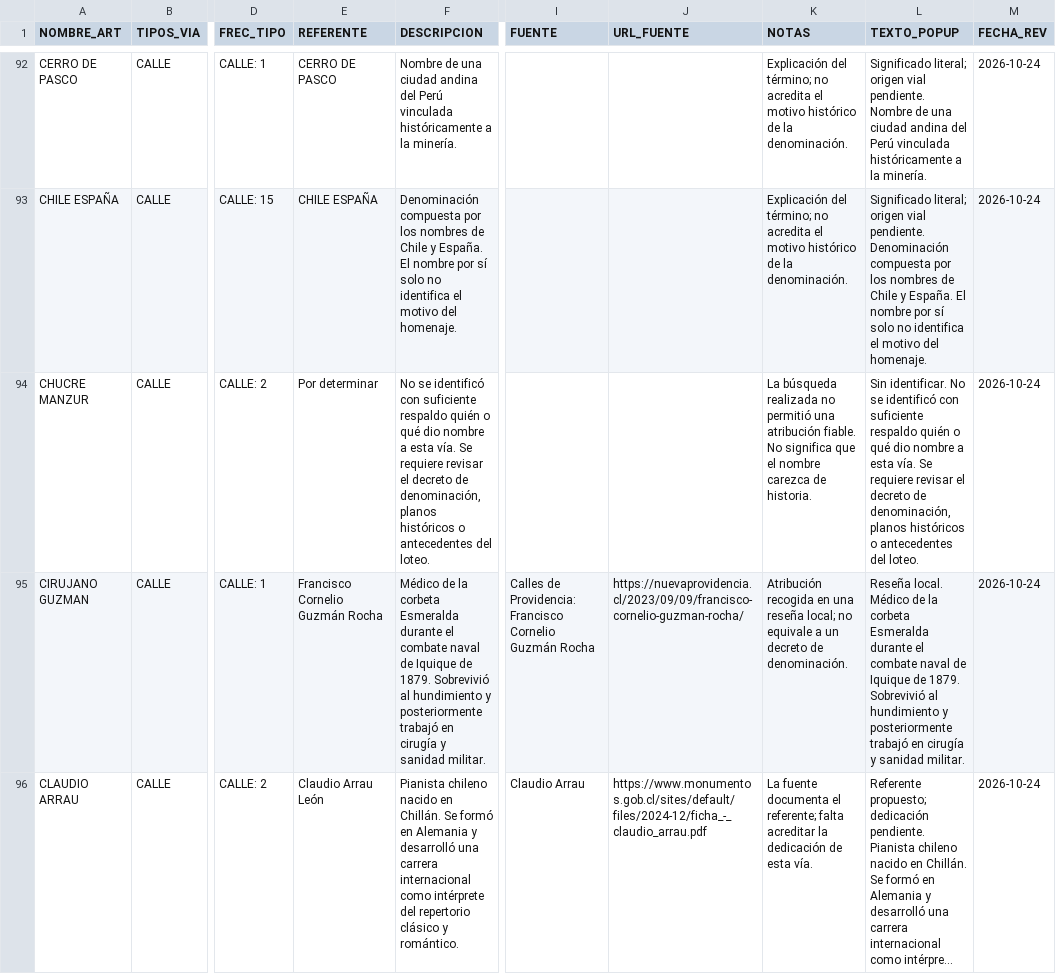
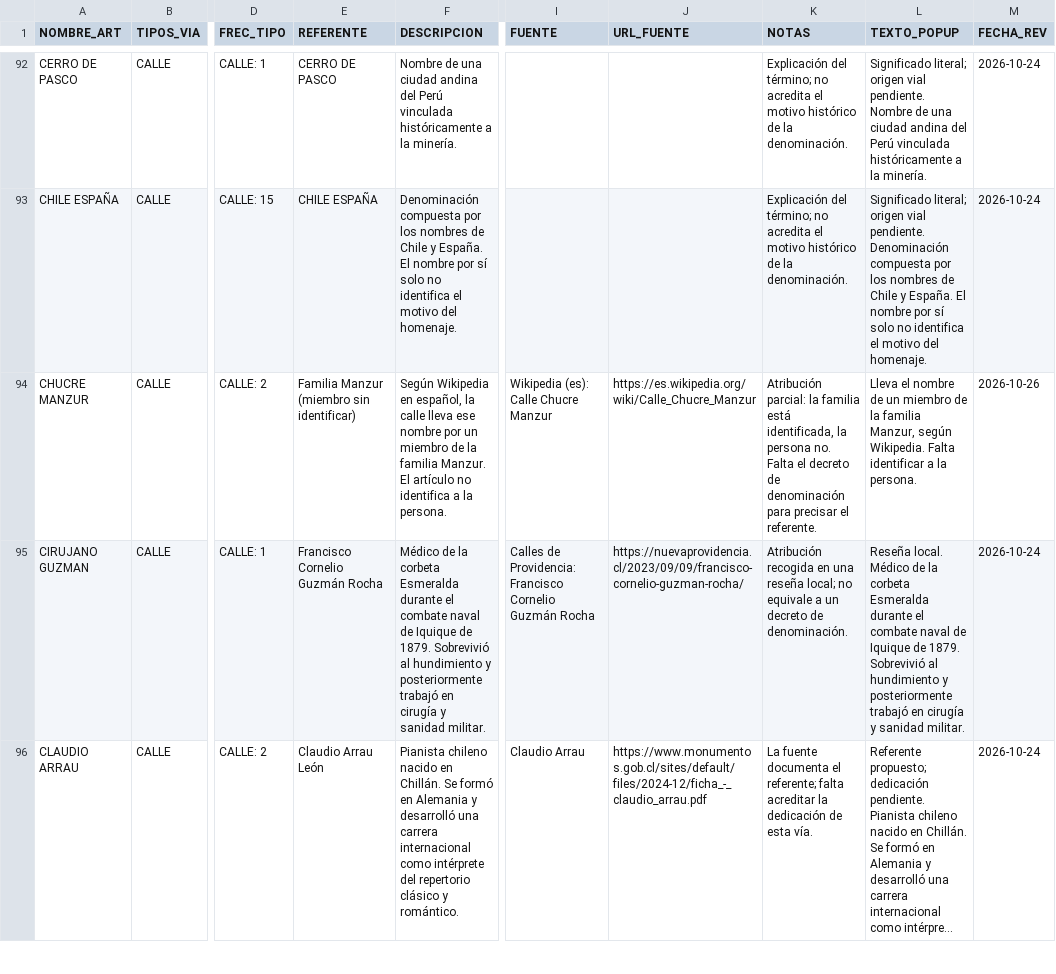
Before and after one commit to geofotodata/calles-providencia, a CSV file: catalogo.csv, drawn as a sheet; only a part is shown, gaps mark what is left out; long unchanged cells end in …; the diff covers the shown part only; the diff names each change by its address in the sheet, - before the commit and + after, or states it on an @@ line.

```diff
--- a/catalogo.csv
+++ b/catalogo.csv
-E94 (REFERENTE): Por determinar
+E94 (REFERENTE): Familia Manzur (miembro sin identificar)
-F94 (DESCRIPCION): No se identificó con suficiente respaldo quién o qué dio nombre a esta vía. Se requiere revisar el decreto de denominación, planos históricos o antecedentes del loteo.
+F94 (DESCRIPCION): Según Wikipedia en español, la calle lleva ese nombre por un miembro de la familia Manzur. El artículo no identifica a la persona.
-I94 (FUENTE): (empty)
+I94 (FUENTE): Wikipedia (es): Calle Chucre Manzur
-J94 (URL_FUENTE): (empty)
+J94 (URL_FUENTE): https://es.wikipedia.org/wiki/Calle_Chucre_Manzur
-K94 (NOTAS): La búsqueda realizada no permitió una atribución fiable. No significa que el nombre carezca de historia.
+K94 (NOTAS): Atribución parcial: la familia está identificada, la persona no. Falta el decreto de denominación para precisar el referente.
-L94 (TEXTO_POPUP): Sin identificar. No se identificó con suficiente respaldo quién o qué dio nombre a esta vía. Se requiere revisar el decreto de denominación, planos históricos o antecedentes del loteo.
+L94 (TEXTO_POPUP): Lleva el nombre de un miembro de la familia Manzur, según Wikipedia. Falta identificar a la persona.
-M94 (FECHA_REV): 2026-10-24
+M94 (FECHA_REV): 2026-10-26
```
Also changed, not shown: 90 edited cells elsewhere in this file, 2 other files.
